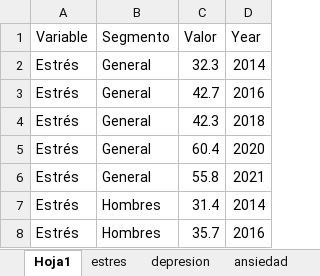
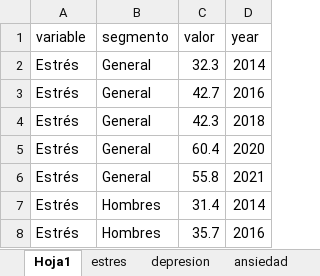
Before and after one commit to jorgehmartinez/PracticeGroup_R, an Excel workbook: trabajo_aplicativo_integrador/evolucion_prevalencia_salud.xlsx, sheet Hoja1, drawn as a sheet; only a part is shown; values as stored, in another font and other column widths than the file's, no borders; removed rows and columns are numbered as before the commit, all else as after; the diff names each change by its address in the sheet, - before the commit and + after, or states it on an @@ line.

```diff
--- a/trabajo_aplicativo_integrador/evolucion_prevalencia_salud.xlsx (sheet Hoja1)
+++ b/trabajo_aplicativo_integrador/evolucion_prevalencia_salud.xlsx (sheet Hoja1)
-row 1: Variable | Segmento | Valor | Year
+row 1: variable | segmento | valor | year
```
Also changed, not shown: 1 other file.
